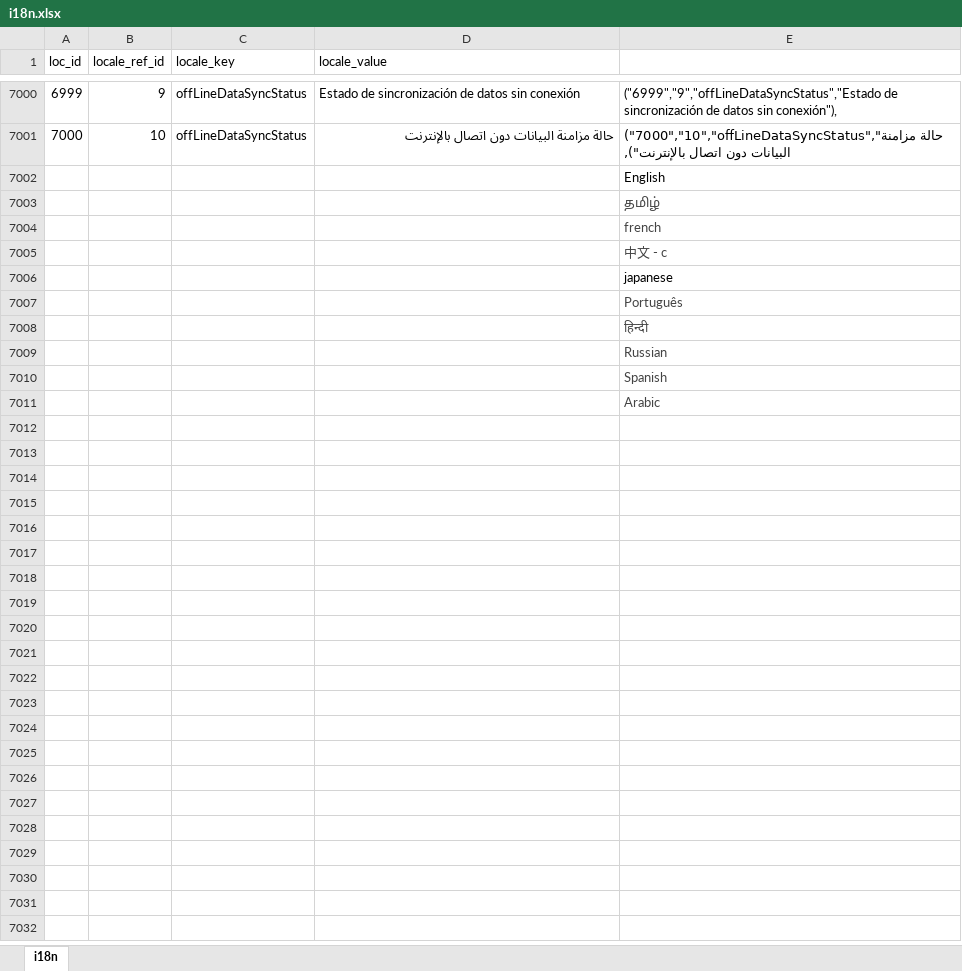
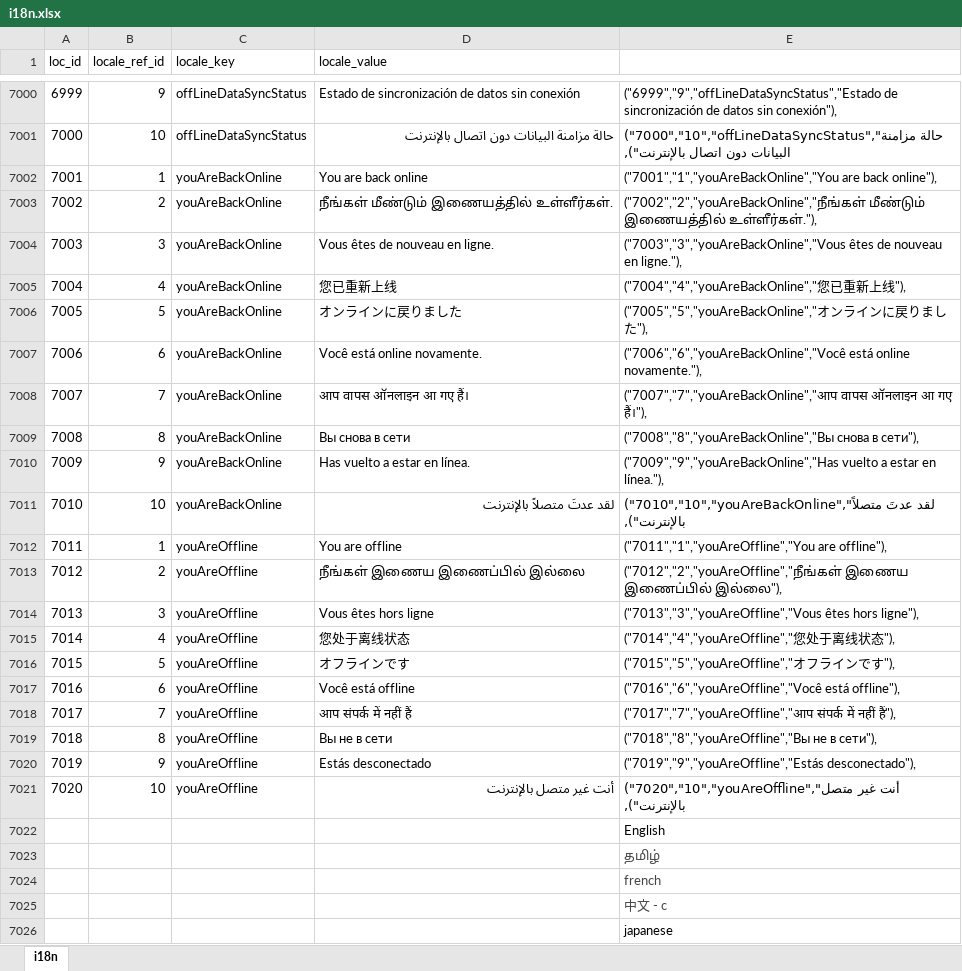
Before and after one commit to bharani-palani/ledgerely, an Excel workbook: i18n.xlsx, sheet i18n, drawn as a sheet; only a part is shown, gaps mark what is left out; the shorter side is filled out with more unchanged rows; values as stored, in another font and other column widths than the file's, no borders; the diff names each change by its address in the sheet, - before the commit and + after, or states it on an @@ line.

```diff
--- a/i18n.xlsx (sheet i18n)
+++ b/i18n.xlsx (sheet i18n)
+row 7002: 7001 | 1 | youAreBackOnline | You are back online | ("7001","1","youAreBackOnline","You are back online"),
+row 7003: 7002 | 2 | youAreBackOnline | நீங்கள் மீண்டும் இணையத்தில் உள்ளீர்கள். | ("7002","2","youAreBackOnline","நீங்கள் மீண்டும் இணையத்தில் உள்ளீர்கள்."),
+row 7004: 7003 | 3 | youAreBackOnline | Vous êtes de nouveau en ligne. | ("7003","3","youAreBackOnline","Vous êtes de nouveau en ligne."),
+row 7005: 7004 | 4 | youAreBackOnline | 您已重新上线 | ("7004","4","youAreBackOnline","您已重新上线"),
+row 7006: 7005 | 5 | youAreBackOnline | オンラインに戻りました | ("7005","5","youAreBackOnline","オンラインに戻りました"),
+row 7007: 7006 | 6 | youAreBackOnline | Você está online novamente. | ("7006","6","youAreBackOnline","Você está online novamente."),
+row 7008: 7007 | 7 | youAreBackOnline | आप वापस ऑनलाइन आ गए हैं। | ("7007","7","youAreBackOnline","आप वापस ऑनलाइन आ गए हैं।"),
+row 7009: 7008 | 8 | youAreBackOnline | Вы снова в сети | ("7008","8","youAreBackOnline","Вы снова в сети"),
+row 7010: 7009 | 9 | youAreBackOnline | Has vuelto a estar en línea. | ("7009","9","youAreBackOnline","Has vuelto a estar en línea."),
+row 7011: 7010 | 10 | youAreBackOnline | لقد عدتَ متصلاً بالإنترنت | ("7010","10","youAreBackOnline","لقد عدتَ متصلاً بالإنترنت"),
+row 7012: 7011 | 1 | youAreOffline | You are offline | ("7011","1","youAreOffline","You are offline"),
+row 7013: 7012 | 2 | youAreOffline | நீங்கள் இணைய இணைப்பில் இல்லை | ("7012","2","youAreOffline","நீங்கள் இணைய இணைப்பில் இல்லை"),
+row 7014: 7013 | 3 | youAreOffline | Vous êtes hors ligne | ("7013","3","youAreOffline","Vous êtes hors ligne"),
+row 7015: 7014 | 4 | youAreOffline | 您处于离线状态 | ("7014","4","youAreOffline","您处于离线状态"),
+row 7016: 7015 | 5 | youAreOffline | オフラインです | ("7015","5","youAreOffline","オフラインです"),
+row 7017: 7016 | 6 | youAreOffline | Você está offline | ("7016","6","youAreOffline","Você está offline"),
+row 7018: 7017 | 7 | youAreOffline | आप संपर्क में नहीं हैं | ("7017","7","youAreOffline","आप संपर्क में नहीं हैं"),
+row 7019: 7018 | 8 | youAreOffline | Вы не в сети | ("7018","8","youAreOffline","Вы не в сети"),
+row 7020: 7019 | 9 | youAreOffline | Estás desconectado | ("7019","9","youAreOffline","Estás desconectado"),
+row 7021: 7020 | 10 | youAreOffline | أنت غير متصل بالإنترنت | ("7020","10","youAreOffline","أنت غير متصل بالإنترنت"),
```
Also changed, not shown: 3 other files.
